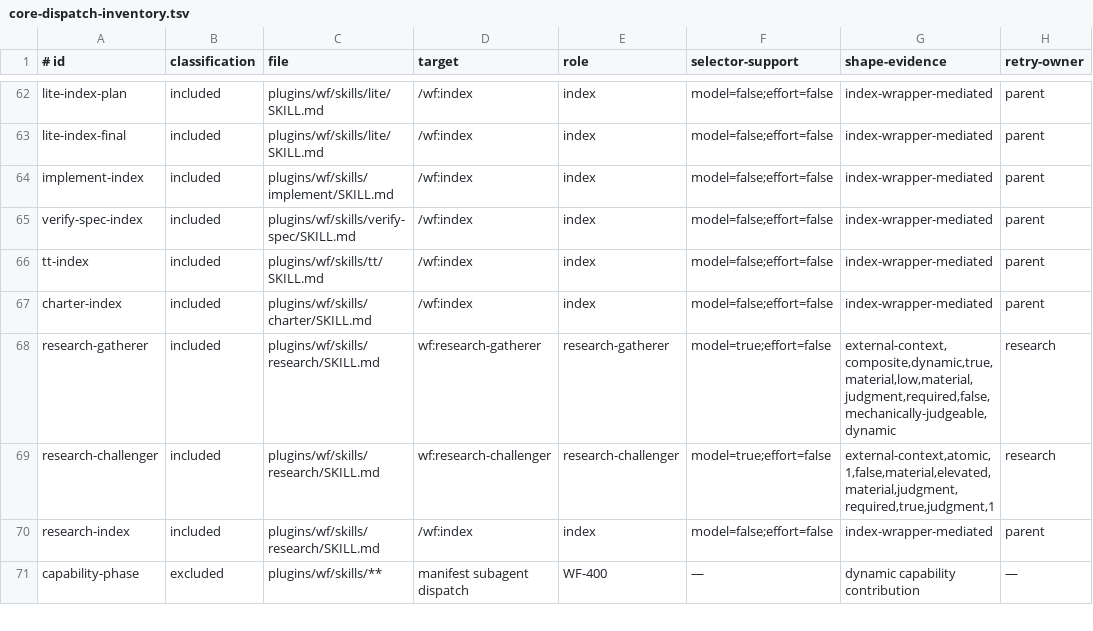
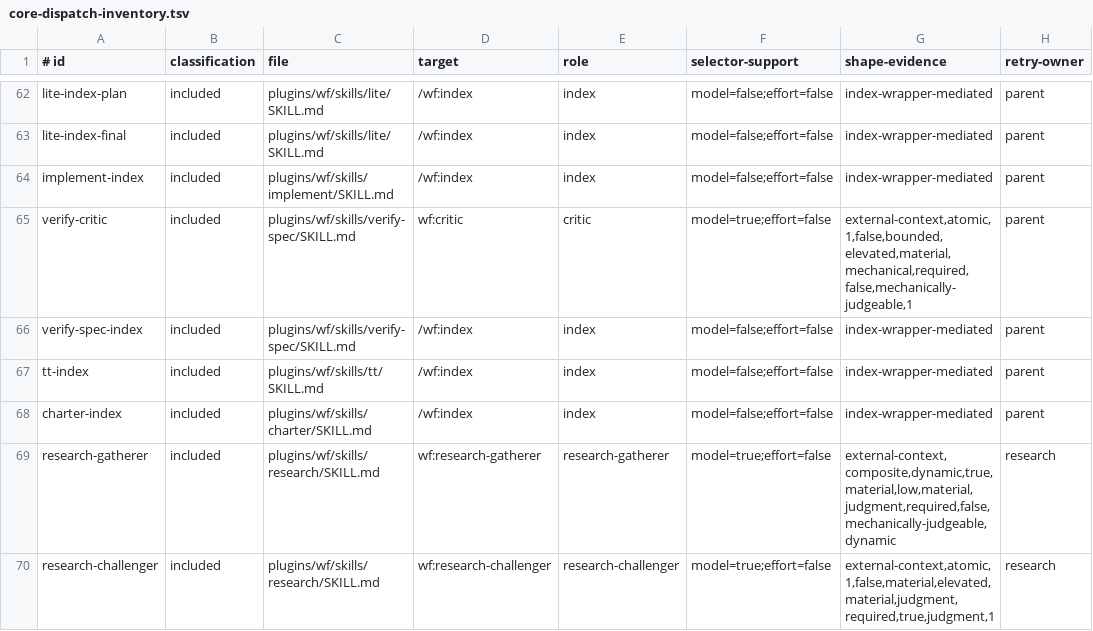
Before and after one commit to pavel-rp/wf-plugin, a TSV file: plugins/wf/skills/_contracts/core-dispatch-inventory.tsv, drawn as a sheet; only a part is shown, gaps mark what is left out; the shorter side is filled out with more unchanged rows; the diff names each change by its address in the sheet, - before the commit and + after, or states it on an @@ line.

```diff
--- a/plugins/wf/skills/_contracts/core-dispatch-inventory.tsv
+++ b/plugins/wf/skills/_contracts/core-dispatch-inventory.tsv
+row 65: verify-critic | included | plugins/wf/skills/verify-spec/SKILL.md | wf:critic | critic | model=true;effort=false | external-context,atomic,1,false,bounded,elevated,material,mechanical,required,false,mechanically-judgeable,1 | parent
```
Also changed, not shown: 8 other files.
